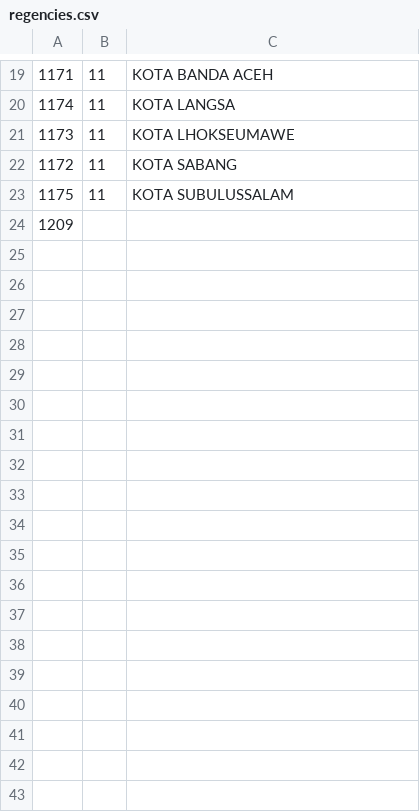
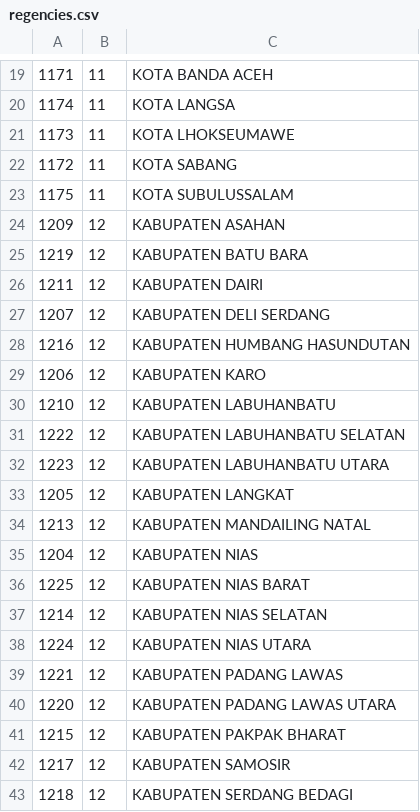
Before and after one commit to oproid/api-wilayah-indonesia, a CSV file: data/regencies.csv, drawn as a sheet; only a part is shown, gaps mark what is left out; the diff covers the shown part only.

Commit message:
Update regencies.csv

```diff
--- a/data/regencies.csv
+++ b/data/regencies.csv
@@ -23,2 +23,21 @@
 1175,11,KOTA SUBULUSSALAM
-1209,
+1209,12,KABUPATEN ASAHAN
+1219,12,KABUPATEN BATU BARA
+1211,12,KABUPATEN DAIRI
+1207,12,KABUPATEN DELI SERDANG
+1216,12,KABUPATEN HUMBANG HASUNDUTAN
+1206,12,KABUPATEN KARO
+1210,12,KABUPATEN LABUHANBATU
+1222,12,KABUPATEN LABUHANBATU SELATAN
+1223,12,KABUPATEN LABUHANBATU UTARA
+1205,12,KABUPATEN LANGKAT
+1213,12,KABUPATEN MANDAILING NATAL
+1204,12,KABUPATEN NIAS
+1225,12,KABUPATEN NIAS BARAT
+1214,12,KABUPATEN NIAS SELATAN
+1224,12,KABUPATEN NIAS UTARA
+1221,12,KABUPATEN PADANG LAWAS
+1220,12,KABUPATEN PADANG LAWAS UTARA
+1215,12,KABUPATEN PAKPAK BHARAT
+1217,12,KABUPATEN SAMOSIR
+1218,12,KABUPATEN SERDANG BEDAGI
```
Also changed, not shown: 13 added rows elsewhere in this file.
